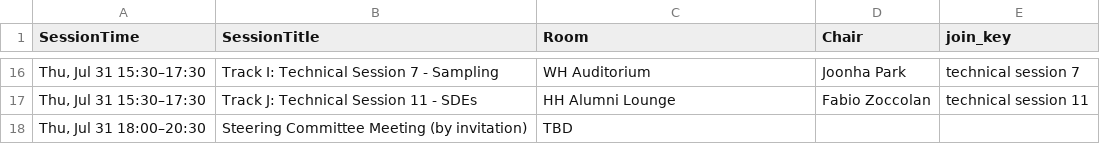
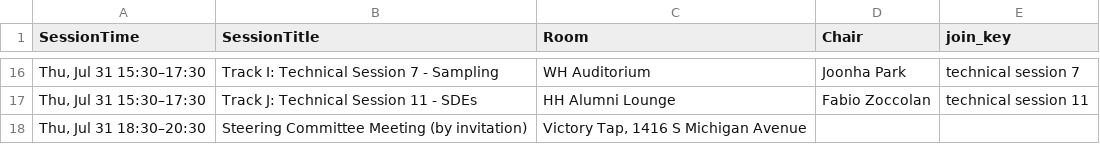
Before and after one commit to fjhickernell/MCM-2025-Program, a CSV file: preprocess/interim/day4_joined.csv, drawn as a sheet; only a part is shown, gaps mark what is left out.

Commit message:
+Victory Tap

```diff
--- a/preprocess/interim/day4_joined.csv
+++ b/preprocess/interim/day4_joined.csv
@@ -17,2 +17,2 @@ SessionTime,SessionTitle,Room,Chair,join_key
 "Thu, Jul 31 15:30–17:30",Track J: Technical Session 11 - SDEs,HH Alumni Lounge,Fabio Zoccolan,technical session 11
-"Thu, Jul 31 18:00–20:30",Steering Committee Meeting (by invitation),TBD,,
+"Thu, Jul 31 18:30–20:30",Steering Committee Meeting (by invitation),"Victory Tap, 1416 S Michigan Avenue",,
```
Also changed, not shown: preprocess/input/schedule.csv, preprocess/interim/schedule_day4.csv, 11 other files.
